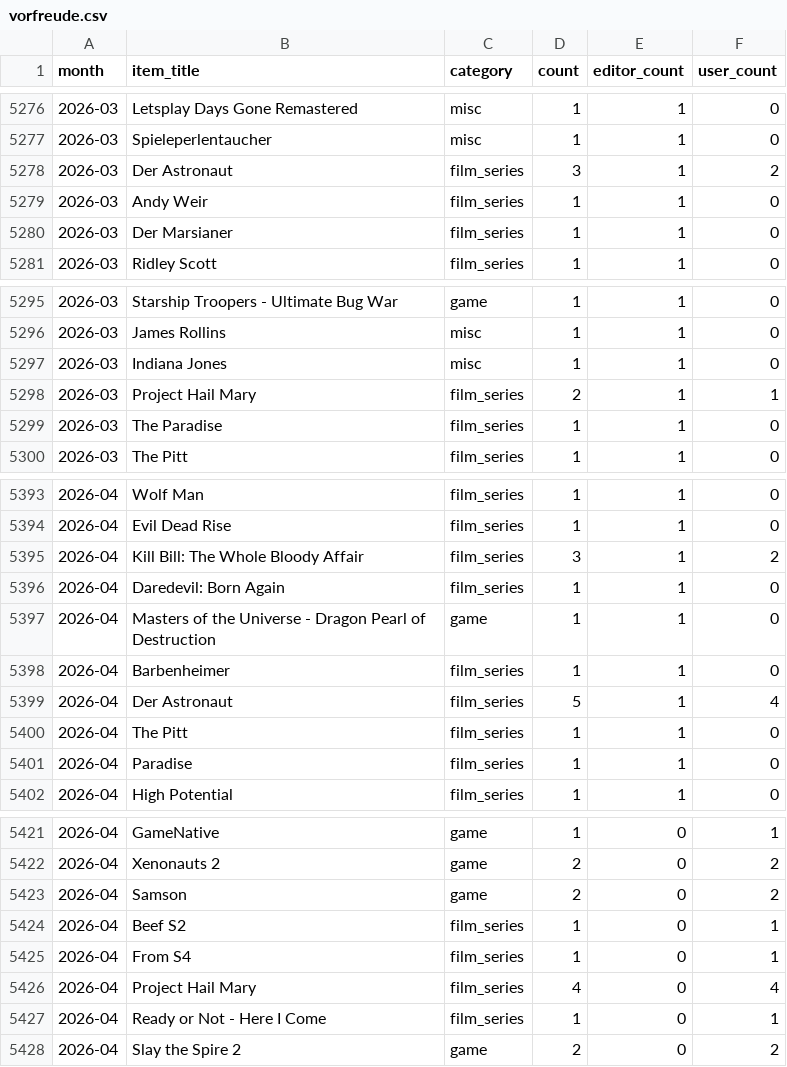
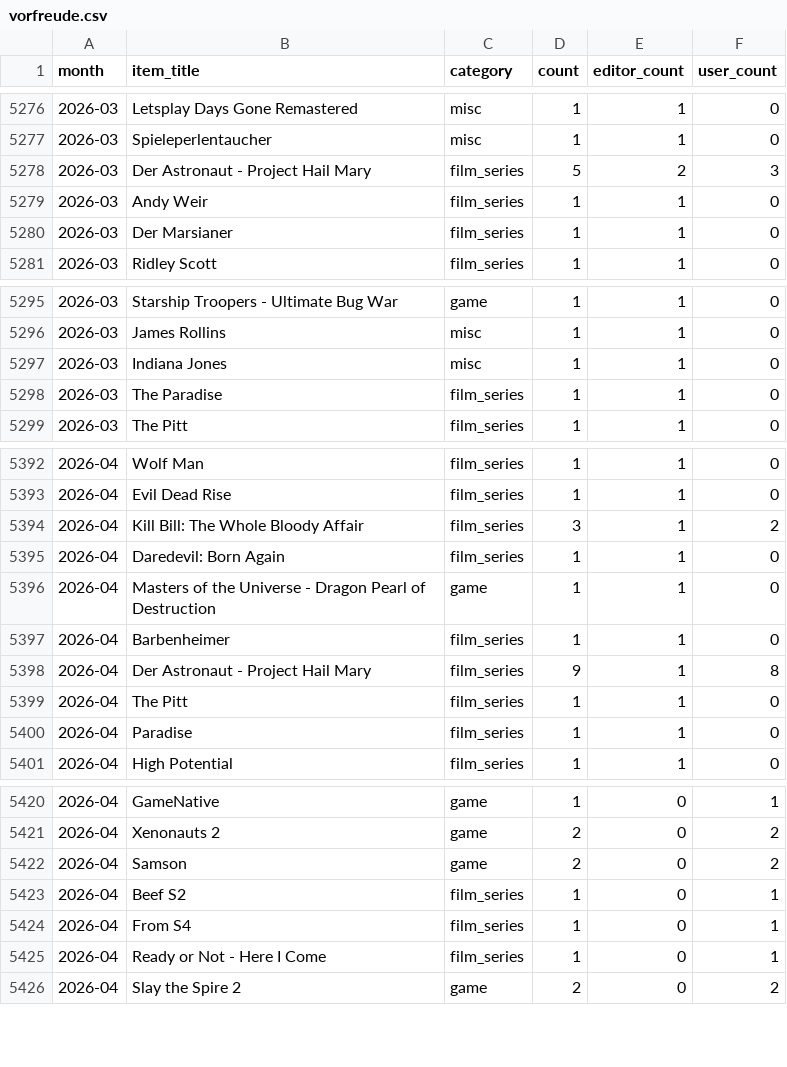
Before and after one commit to AlainBla/gg-stats, a CSV file: data/vorfreude.csv, drawn as a sheet; only a part is shown, gaps mark what is left out.

Commit message:
data: merge 'Der Astronaut' and 'Project Hail Mary' into one entry

```diff
--- a/data/vorfreude.csv
+++ b/data/vorfreude.csv
@@ -5277,3 +5277,3 @@ month,item_title,category,count,editor_count,user_count
 2026-03,Spieleperlentaucher,misc,1,1,0
-2026-03,Der Astronaut,film_series,3,1,2
+2026-03,Der Astronaut - Project Hail Mary,film_series,5,2,3
 2026-03,Andy Weir,film_series,1,1,0
@@ -5297,3 +5297,2 @@ month,item_title,category,count,editor_count,user_count
 2026-03,Indiana Jones,misc,1,1,0
-2026-03,Project Hail Mary,film_series,2,1,1
 2026-03,The Paradise,film_series,1,1,0
@@ -5398,3 +5397,3 @@ month,item_title,category,count,editor_count,user_count
 2026-04,Barbenheimer,film_series,1,1,0
-2026-04,Der Astronaut,film_series,5,1,4
+2026-04,Der Astronaut - Project Hail Mary,film_series,9,1,8
 2026-04,The Pitt,film_series,1,1,0
@@ -5425,3 +5424,2 @@ month,item_title,category,count,editor_count,user_count
 2026-04,From S4,film_series,1,0,1
-2026-04,Project Hail Mary,film_series,4,0,4
 2026-04,Ready or Not - Here I Come,film_series,1,0,1
```
Also changed, not shown: 2 other files.
